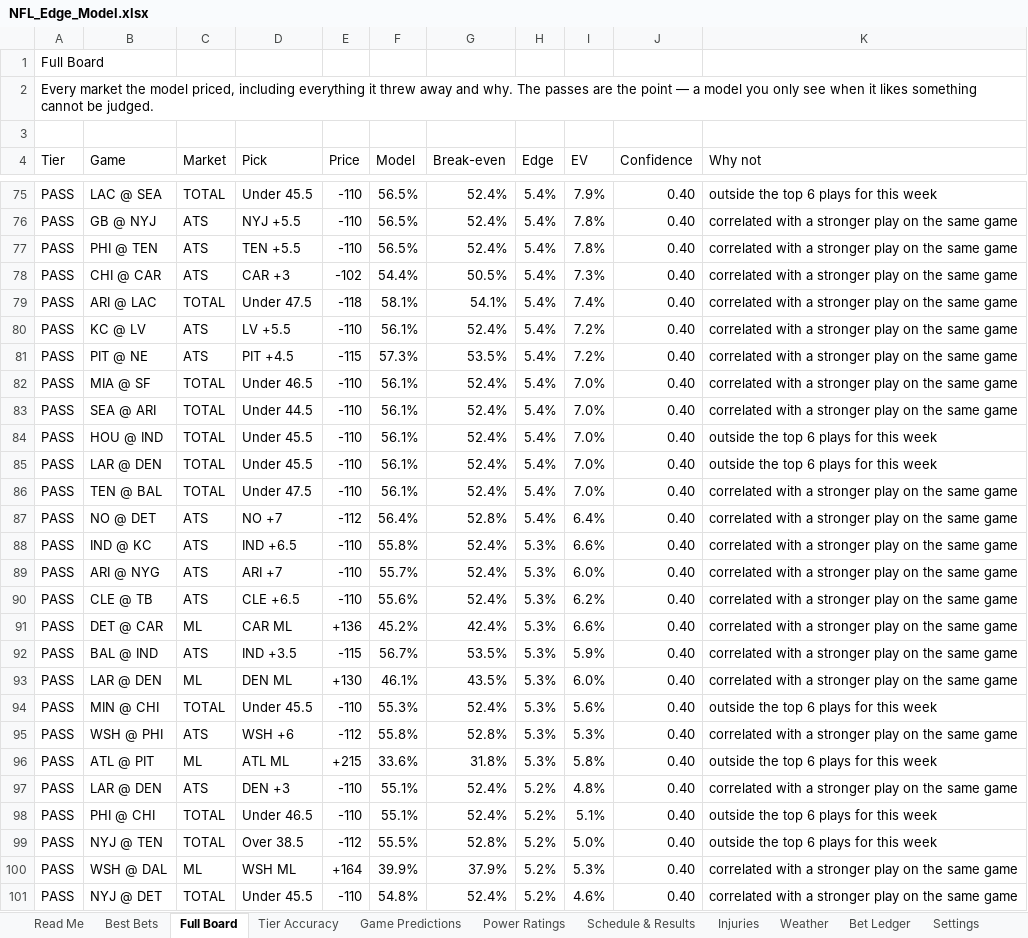
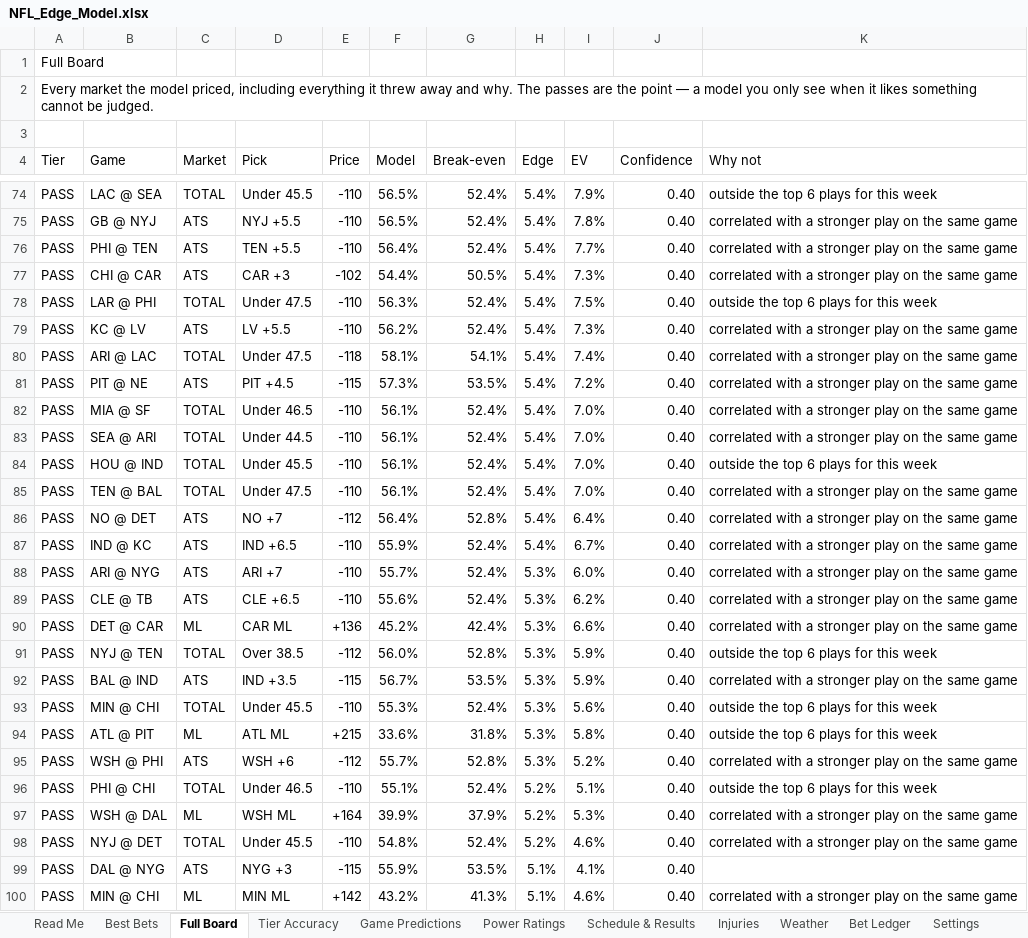
Before and after one commit to CHILLYCHILLY14/nfl-edge, an Excel workbook: NFL_Edge_Model.xlsx, sheet Full Board, drawn as a sheet; only a part is shown, gaps mark what is left out; the shorter side is filled out with more unchanged rows; values as stored, in another font and other column widths than the file's, no cell formats; table styles not drawn; removed rows and columns are numbered as before the commit, all else as after; the diff covers the shown part only; the diff names each change by its address in the sheet, - before the commit and + after, or states it on an @@ line.

```diff
--- a/NFL_Edge_Model.xlsx (sheet Full Board)
+++ b/NFL_Edge_Model.xlsx (sheet Full Board)
-F76 (Model): 56.5%
+F76 (Model): 56.4%
-I76 (EV): 7.8%
+I76 (EV): 7.7%
+row 78: PASS | LAR @ PHI | TOTAL | Under 47.5 | -110 | 56.3% | 52.4% | 5.4% | 7.5% | 0.40 | outside the top 6 plays for this week
+row 79: PASS | KC @ LV | ATS | LV +5.5 | -110 | 56.2% | 52.4% | 5.4% | 7.3% | 0.40 | correlated with a stronger play on the same game
-row 80: PASS | KC @ LV | ATS | LV +5.5 | -110 | 56.1% | 52.4% | 5.4% | 7.2% | 0.40 | correlated with a stronger play on the same game
-row 85: PASS | LAR @ DEN | TOTAL | Under 45.5 | -110 | 56.1% | 52.4% | 5.4% | 7.0% | 0.40 | outside the top 6 plays for this week
-F87 (Model): 55.8%
+F87 (Model): 55.9%
-H87 (Edge): 5.3%
+H87 (Edge): 5.4%
-I87 (EV): 6.6%
+I87 (EV): 6.7%
+row 91: PASS | NYJ @ TEN | TOTAL | Over 38.5 | -112 | 56.0% | 52.8% | 5.3% | 5.9% | 0.40 | outside the top 6 plays for this week
-row 93: PASS | LAR @ DEN | ML | DEN ML | +130 | 46.1% | 43.5% | 5.3% | 6.0% | 0.40 | correlated with a stronger play on the same game
-row 95: PASS | WSH @ PHI | ATS | WSH +6 | -112 | 55.8% | 52.8% | 5.3% | 5.3% | 0.40 | correlated with a stronger play on the same game
-B95 (Game): LAR @ DEN
+B95 (Game): WSH @ PHI
-D95 (Pick): DEN +3
+D95 (Pick): WSH +6
-E95 (Price): -110
+E95 (Price): -112
-F95 (Model): 55.1%
+F95 (Model): 55.7%
-G95 (Break-even): 52.4%
+G95 (Break-even): 52.8%
-H95 (Edge): 5.2%
+H95 (Edge): 5.3%
-I95 (EV): 4.8%
+I95 (EV): 5.2%
-row 99: PASS | NYJ @ TEN | TOTAL | Over 38.5 | -112 | 55.5% | 52.8% | 5.2% | 5.0% | 0.40 | outside the top 6 plays for this week
```
Also changed, not shown: 36 added rows, 34 removed rows and 72 edited cells elsewhere in this sheet, sheet Injuries, sheet Best Bets, sheet Weather, sheet Game Predictions, sheet Schedule & Results, sheet Read Me, 1 more sheet, cell formats, 18 other files.
